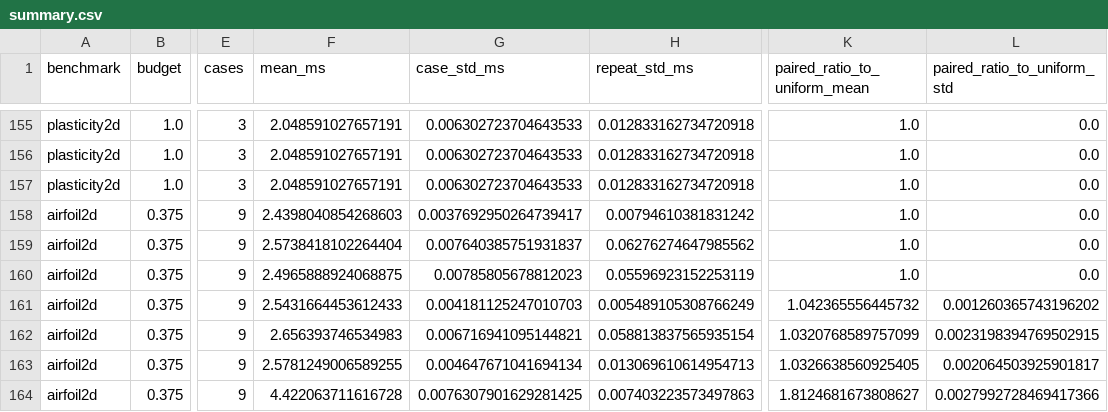
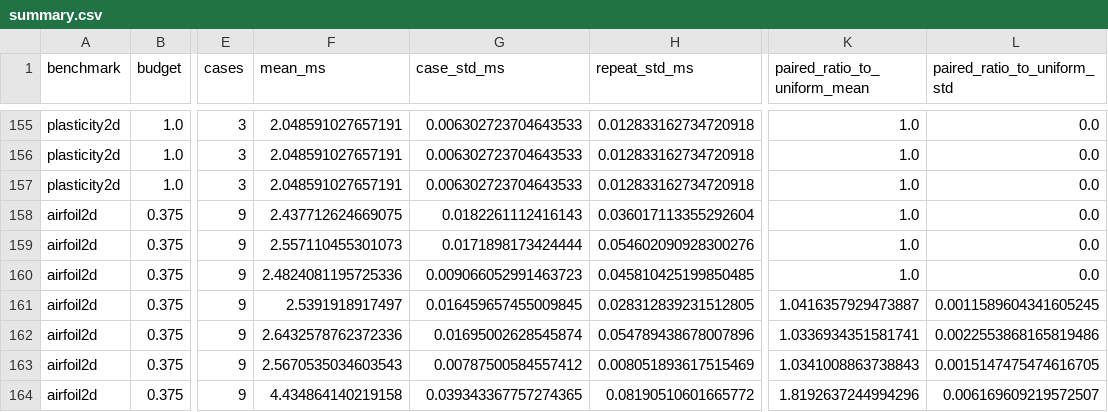
Before and after one commit to yl602019618/AdaSolver_Paper, a CSV file: data/inference_timing/summary.csv, drawn as a sheet; only a part is shown, gaps mark what is left out; the diff covers the shown part only; the diff names each change by its address in the sheet, - before the commit and + after, or states it on an @@ line.

```diff
--- a/data/inference_timing/summary.csv
+++ b/data/inference_timing/summary.csv
-F158 (mean_ms): 2.4398040854268603
+F158 (mean_ms): 2.437712624669075
-G158 (case_std_ms): 0.0037692950264739417
+G158 (case_std_ms): 0.0182261112416143
-H158 (repeat_std_ms): 0.00794610381831242
+H158 (repeat_std_ms): 0.036017113355292604
-F159 (mean_ms): 2.5738418102264404
+F159 (mean_ms): 2.557110455301073
-G159 (case_std_ms): 0.007640385751931837
+G159 (case_std_ms): 0.0171898173424444
-H159 (repeat_std_ms): 0.06276274647985562
+H159 (repeat_std_ms): 0.054602090928300276
-F160 (mean_ms): 2.4965888924068875
+F160 (mean_ms): 2.4824081195725336
-G160 (case_std_ms): 0.00785805678812023
+G160 (case_std_ms): 0.009066052991463723
-H160 (repeat_std_ms): 0.05596923152253119
+H160 (repeat_std_ms): 0.045810425199850485
-F161 (mean_ms): 2.5431664453612433
+F161 (mean_ms): 2.5391918917497
-G161 (case_std_ms): 0.004181125247010703
+G161 (case_std_ms): 0.016459657455009845
-H161 (repeat_std_ms): 0.005489105308766249
+H161 (repeat_std_ms): 0.028312839231512805
-K161 (paired_ratio_to_uniform_mean): 1.042365556445732
+K161 (paired_ratio_to_uniform_mean): 1.0416357929473887
-L161 (paired_ratio_to_uniform_std): 0.001260365743196202
+L161 (paired_ratio_to_uniform_std): 0.0011589604341605245
-F162 (mean_ms): 2.656393746534983
+F162 (mean_ms): 2.6432578762372336
-G162 (case_std_ms): 0.006716941095144821
+G162 (case_std_ms): 0.01695002628545874
-H162 (repeat_std_ms): 0.058813837565935154
+H162 (repeat_std_ms): 0.054789438678007896
-K162 (paired_ratio_to_uniform_mean): 1.0320768589757099
+K162 (paired_ratio_to_uniform_mean): 1.0336934351581741
-L162 (paired_ratio_to_uniform_std): 0.0023198394769502915
+L162 (paired_ratio_to_uniform_std): 0.0022553868165819486
-F163 (mean_ms): 2.5781249006589255
+F163 (mean_ms): 2.5670535034603543
-G163 (case_std_ms): 0.004647671041694134
+G163 (case_std_ms): 0.00787500584557412
-H163 (repeat_std_ms): 0.013069610614954713
+H163 (repeat_std_ms): 0.008051893617515469
-K163 (paired_ratio_to_uniform_mean): 1.0326638560925405
+K163 (paired_ratio_to_uniform_mean): 1.0341008863738843
-L163 (paired_ratio_to_uniform_std): 0.002064503925901817
+L163 (paired_ratio_to_uniform_std): 0.0015147475474616705
-F164 (mean_ms): 4.422063711616728
+F164 (mean_ms): 4.434864140219158
-G164 (case_std_ms): 0.0076307901629281425
+G164 (case_std_ms): 0.039343367757274365
-H164 (repeat_std_ms): 0.007403223573497863
+H164 (repeat_std_ms): 0.08190510601665772
-K164 (paired_ratio_to_uniform_mean): 1.8124681673808627
+K164 (paired_ratio_to_uniform_mean): 1.8192637244994296
-L164 (paired_ratio_to_uniform_std): 0.0027992728469417366
+L164 (paired_ratio_to_uniform_std): 0.006169609219572507
```
Also changed, not shown: 142 edited cells elsewhere in this file, data/inference_timing/accuracy.csv, data/inference_timing/preparation.csv, 34 other files.
